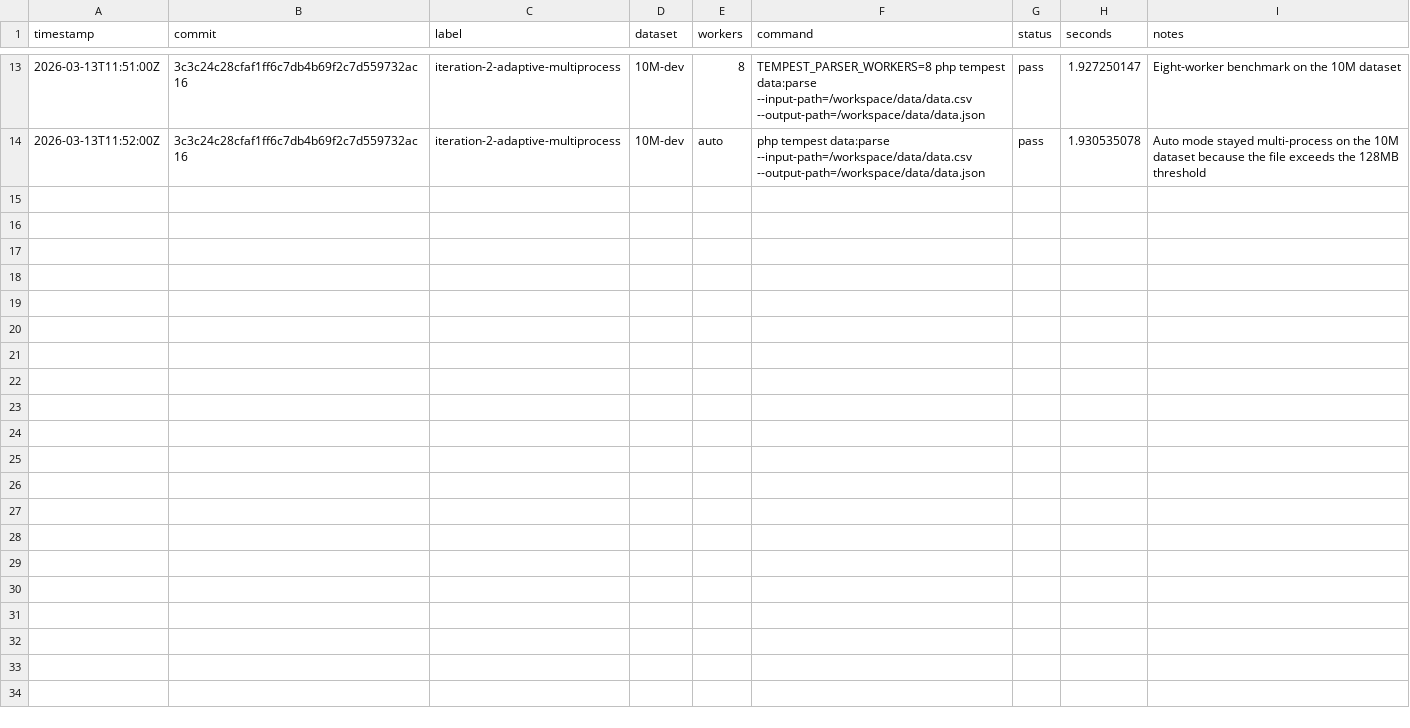
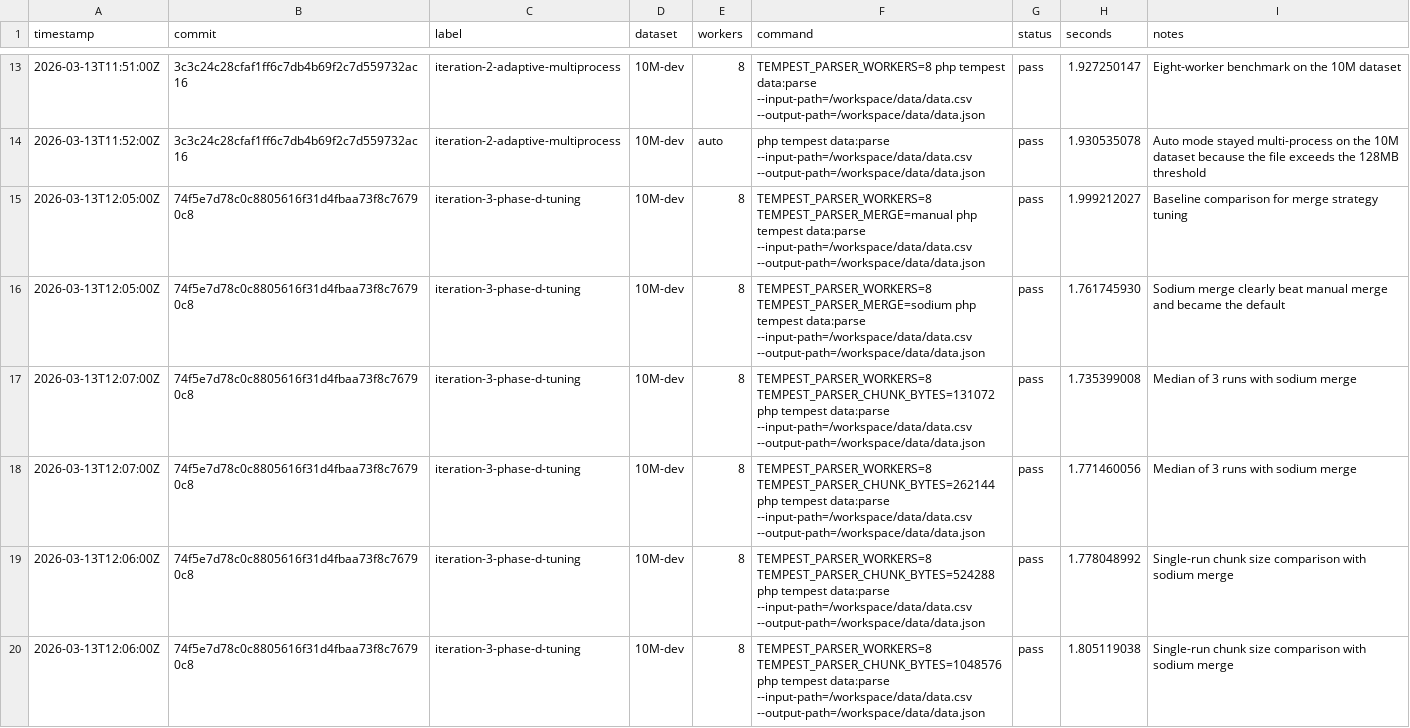
Before and after one commit to tibor-src/100-million-row-challenge, a CSV file: results/benchmarks.csv, drawn as a sheet; only a part is shown, gaps mark what is left out; the diff covers the shown part only.

```diff
--- a/results/benchmarks.csv
+++ b/results/benchmarks.csv
@@ -14 +14,7 @@ timestamp,commit,label,dataset,workers,command,status,seconds,notes
 2026-03-13T11:52:00Z,3c3c24c28cfaf1ff6c7db4b69f2c7d559732ac16,iteration-2-adaptive-multiprocess,10M-dev,auto,"php tempest data:parse --input-path=/workspace/data/data.csv --output-path=/workspace/data/data.json",pass,1.930535078,"Auto mode stayed multi-process on the 10M dataset because the file exceeds the 128MB threshold"
+2026-03-13T12:05:00Z,74f5e7d78c0c8805616f31d4fbaa73f8c76790c8,iteration-3-phase-d-tuning,10M-dev,8,"TEMPEST_PARSER_WORKERS=8 TEMPEST_PARSER_MERGE=manual php tempest data:parse --input-path=/workspace/data/data.csv --output-path=/workspace/data/data.json",pass,1.999212027,"Baseline comparison for merge strategy tuning"
+2026-03-13T12:05:00Z,74f5e7d78c0c8805616f31d4fbaa73f8c76790c8,iteration-3-phase-d-tuning,10M-dev,8,"TEMPEST_PARSER_WORKERS=8 TEMPEST_PARSER_MERGE=sodium php tempest data:parse --input-path=/workspace/data/data.csv --output-path=/workspace/data/data.json",pass,1.761745930,"Sodium merge clearly beat manual merge and became the default"
+2026-03-13T12:07:00Z,74f5e7d78c0c8805616f31d4fbaa73f8c76790c8,iteration-3-phase-d-tuning,10M-dev,8,"TEMPEST_PARSER_WORKERS=8 TEMPEST_PARSER_CHUNK_BYTES=131072 php tempest data:parse --input-path=/workspace/data/data.csv --output-path=/workspace/data/data.json",pass,1.735399008,"Median of 3 runs with sodium merge"
+2026-03-13T12:07:00Z,74f5e7d78c0c8805616f31d4fbaa73f8c76790c8,iteration-3-phase-d-tuning,10M-dev,8,"TEMPEST_PARSER_WORKERS=8 TEMPEST_PARSER_CHUNK_BYTES=262144 php tempest data:parse --input-path=/workspace/data/data.csv --output-path=/workspace/data/data.json",pass,1.771460056,"Median of 3 runs with sodium merge"
+2026-03-13T12:06:00Z,74f5e7d78c0c8805616f31d4fbaa73f8c76790c8,iteration-3-phase-d-tuning,10M-dev,8,"TEMPEST_PARSER_WORKERS=8 TEMPEST_PARSER_CHUNK_BYTES=524288 php tempest data:parse --input-path=/workspace/data/data.csv --output-path=/workspace/data/data.json",pass,1.778048992,"Single-run chunk size comparison with sodium merge"
+2026-03-13T12:06:00Z,74f5e7d78c0c8805616f31d4fbaa73f8c76790c8,iteration-3-phase-d-tuning,10M-dev,8,"TEMPEST_PARSER_WORKERS=8 TEMPEST_PARSER_CHUNK_BYTES=1048576 php tempest data:parse --input-path=/workspace/data/data.csv --output-path=/workspace/data/data.json",pass,1.805119038,"Single-run chunk size comparison with sodium merge"
```
Also changed, not shown: 6 added rows elsewhere in this file, 2 other files.
